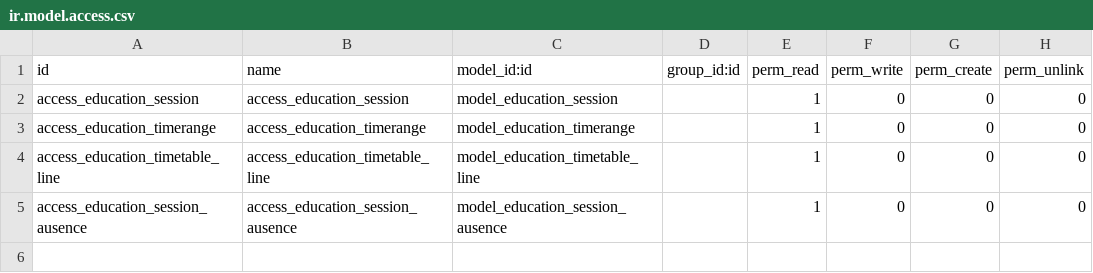
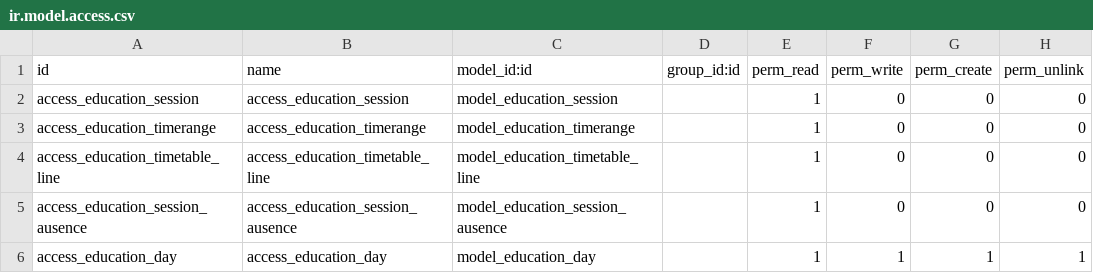
Before and after one commit to OCA/vertical-education, a CSV file: education_timetable/security/ir.model.access.csv, drawn as a sheet; the diff names each change by its address in the sheet, - before the commit and + after, or states it on an @@ line.

```diff
--- a/education_timetable/security/ir.model.access.csv
+++ b/education_timetable/security/ir.model.access.csv
+row 6: access_education_day | access_education_day | model_education_day |  | 1 | 1 | 1 | 1
```
Also changed, not shown: 11 other files.
